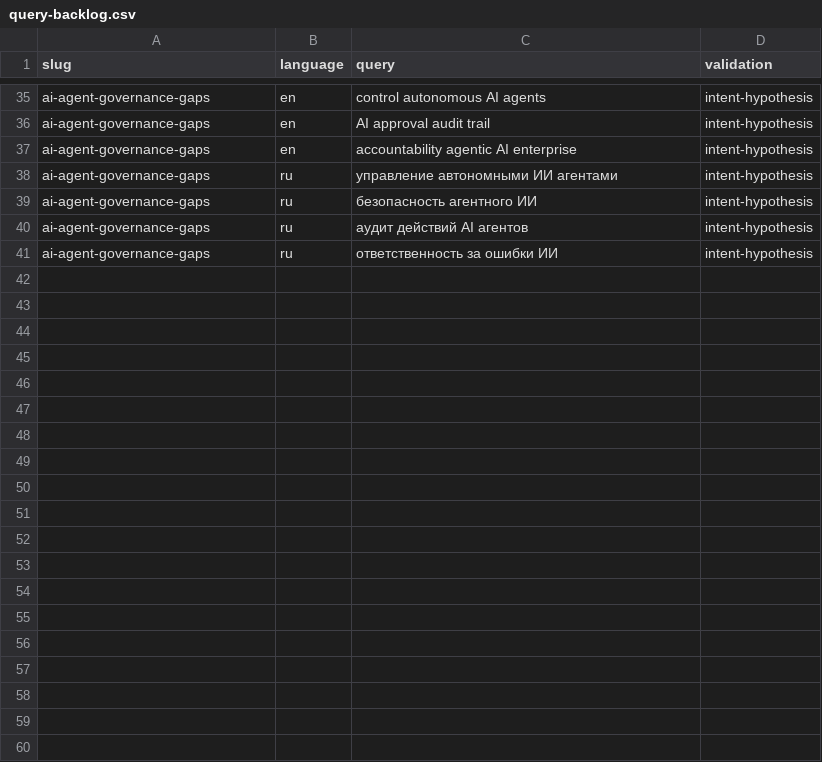
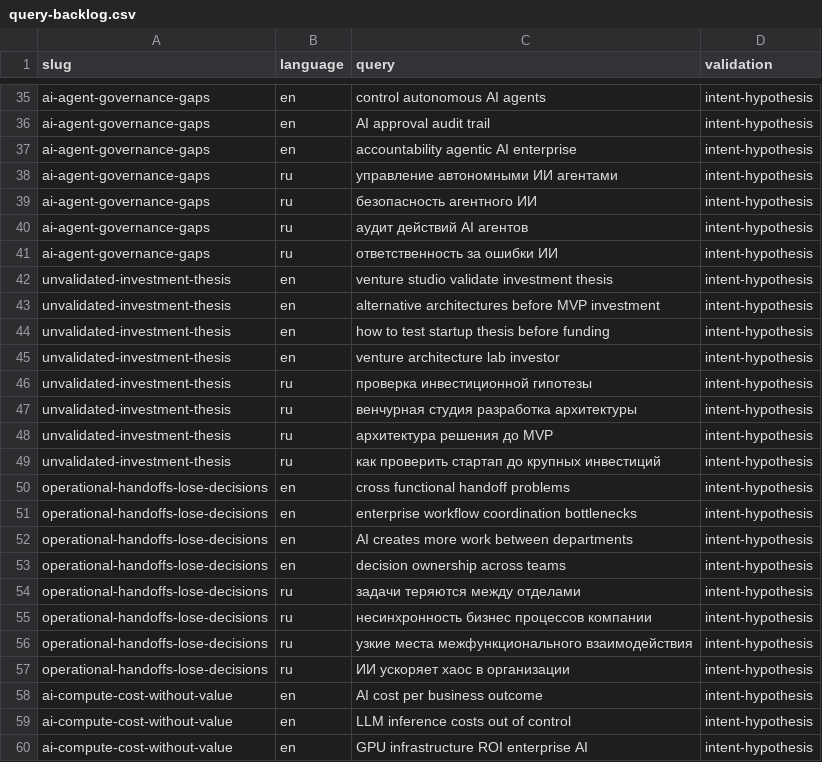
Before and after one commit to dr-atlant57/frontier-systems, a CSV file: seo-factory/query-backlog.csv, drawn as a sheet; only a part is shown, gaps mark what is left out; the diff covers the shown part only; the diff names each change by its address in the sheet, - before the commit and + after, or states it on an @@ line.

Commit message:
feat: grow SEO problem factory and connect demand to Architecture Blueprint
* feat: carry problem context and client value signals through Audit to Blueprint

* feat: extend search atlas to ten bilingual decision and architecture problems

* feat: replace 25 placeholder projects with 12 honest selectable architecture capabilities

```diff
--- a/seo-factory/query-backlog.csv
+++ b/seo-factory/query-backlog.csv
+row 42: unvalidated-investment-thesis | en | venture studio validate investment thesis | intent-hypothesis
+row 43: unvalidated-investment-thesis | en | alternative architectures before MVP investment | intent-hypothesis
+row 44: unvalidated-investment-thesis | en | how to test startup thesis before funding | intent-hypothesis
+row 45: unvalidated-investment-thesis | en | venture architecture lab investor | intent-hypothesis
+row 46: unvalidated-investment-thesis | ru | проверка инвестиционной гипотезы | intent-hypothesis
+row 47: unvalidated-investment-thesis | ru | венчурная студия разработка архитектуры | intent-hypothesis
+row 48: unvalidated-investment-thesis | ru | архитектура решения до MVP | intent-hypothesis
+row 49: unvalidated-investment-thesis | ru | как проверить стартап до крупных инвестиций | intent-hypothesis
+row 50: operational-handoffs-lose-decisions | en | cross functional handoff problems | intent-hypothesis
+row 51: operational-handoffs-lose-decisions | en | enterprise workflow coordination bottlenecks | intent-hypothesis
+row 52: operational-handoffs-lose-decisions | en | AI creates more work between departments | intent-hypothesis
+row 53: operational-handoffs-lose-decisions | en | decision ownership across teams | intent-hypothesis
+row 54: operational-handoffs-lose-decisions | ru | задачи теряются между отделами | intent-hypothesis
+row 55: operational-handoffs-lose-decisions | ru | несинхронность бизнес процессов компании | intent-hypothesis
+row 56: operational-handoffs-lose-decisions | ru | узкие места межфункционального взаимодействия | intent-hypothesis
+row 57: operational-handoffs-lose-decisions | ru | ИИ ускоряет хаос в организации | intent-hypothesis
+row 58: ai-compute-cost-without-value | en | AI cost per business outcome | intent-hypothesis
+row 59: ai-compute-cost-without-value | en | LLM inference costs out of control | intent-hypothesis
+row 60: ai-compute-cost-without-value | en | GPU infrastructure ROI enterprise AI | intent-hypothesis
```
Also changed, not shown: 21 added rows elsewhere in this file, 30 other files.
